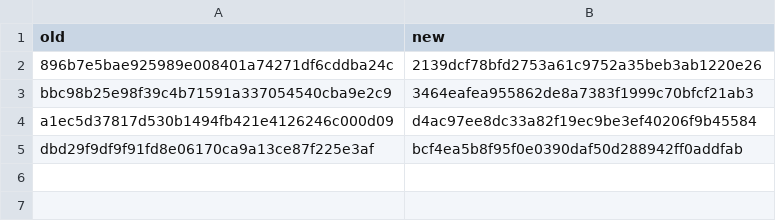
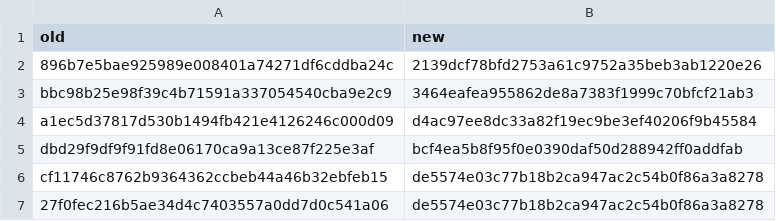
Before and after one commit to mstarks01/work-agent, a TSV file: docs/history/squash-merges.tsv, drawn as a sheet; the diff names each change by its address in the sheet, - before the commit and + after, or states it on an @@ line.

```diff
--- a/docs/history/squash-merges.tsv
+++ b/docs/history/squash-merges.tsv
+row 6: cf11746c8762b9364362ccbeb44a46b32ebfeb15 | de5574e03c77b18b2ca947ac2c54b0f86a3a8278
+row 7: 27f0fec216b5ae34d4c7403557a0dd7d0c541a06 | de5574e03c77b18b2ca947ac2c54b0f86a3a8278
```
Also changed, not shown: 10 other files.
